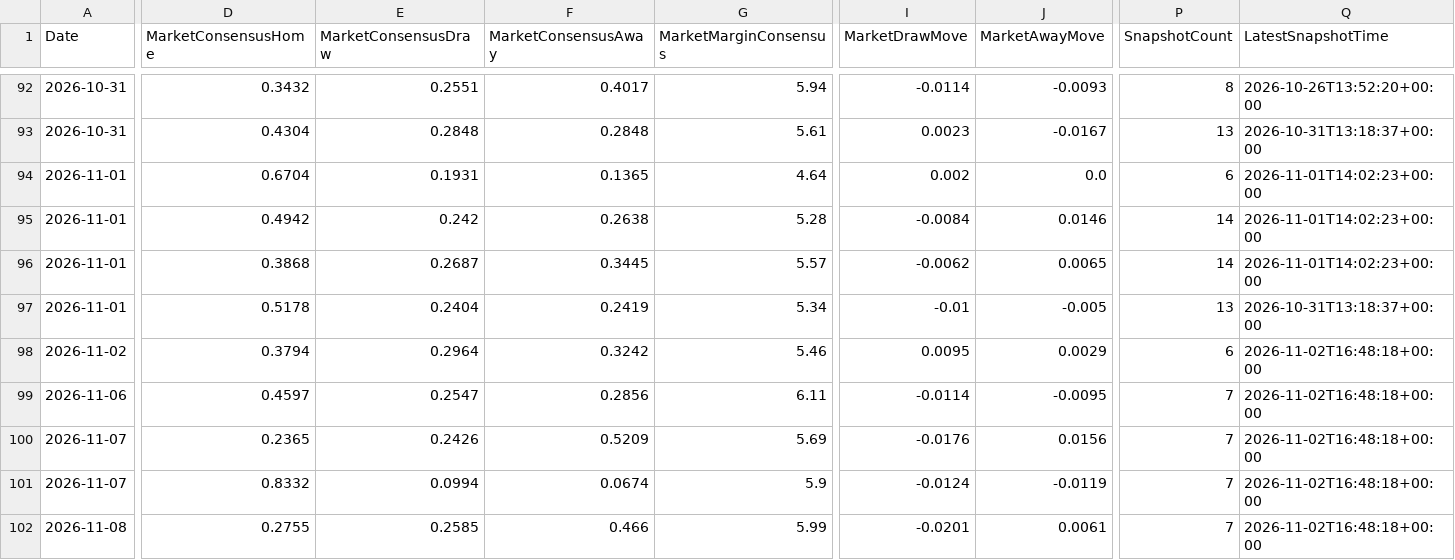
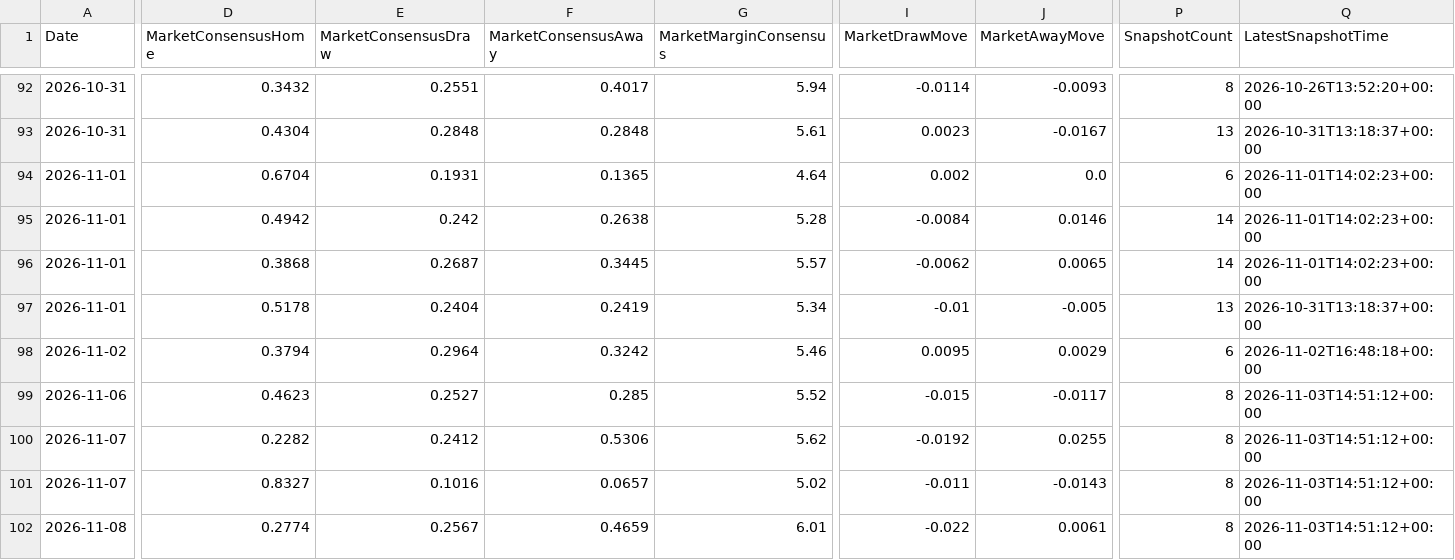
Before and after one commit to gmalbert/ligue-1, a CSV file: data_files/model_features/market_features.csv, drawn as a sheet; only a part is shown, gaps mark what is left out; the diff covers the shown part only; the diff names each change by its address in the sheet, - before the commit and + after, or states it on an @@ line.

```diff
--- a/data_files/model_features/market_features.csv
+++ b/data_files/model_features/market_features.csv
-D99 (MarketConsensusHome): 0.4597
+D99 (MarketConsensusHome): 0.4623
-E99 (MarketConsensusDraw): 0.2547
+E99 (MarketConsensusDraw): 0.2527
-F99 (MarketConsensusAway): 0.2856
+F99 (MarketConsensusAway): 0.285
-G99 (MarketMarginConsensus): 6.11
+G99 (MarketMarginConsensus): 5.52
-I99 (MarketDrawMove): -0.0114
+I99 (MarketDrawMove): -0.015
-J99 (MarketAwayMove): -0.0095
+J99 (MarketAwayMove): -0.0117
-P99:P102 (SnapshotCount): 7
+P99:P102 (SnapshotCount): 8
-Q99:Q102 (LatestSnapshotTime): 2026-11-02T16:48:18+00:00
+Q99:Q102 (LatestSnapshotTime): 2026-11-03T14:51:12+00:00
-D100 (MarketConsensusHome): 0.2365
+D100 (MarketConsensusHome): 0.2282
-E100 (MarketConsensusDraw): 0.2426
+E100 (MarketConsensusDraw): 0.2412
-F100 (MarketConsensusAway): 0.5209
+F100 (MarketConsensusAway): 0.5306
-G100 (MarketMarginConsensus): 5.69
+G100 (MarketMarginConsensus): 5.62
-I100 (MarketDrawMove): -0.0176
+I100 (MarketDrawMove): -0.0192
-J100 (MarketAwayMove): 0.0156
+J100 (MarketAwayMove): 0.0255
-D101 (MarketConsensusHome): 0.8332
+D101 (MarketConsensusHome): 0.8327
-E101 (MarketConsensusDraw): 0.0994
+E101 (MarketConsensusDraw): 0.1016
-F101 (MarketConsensusAway): 0.0674
+F101 (MarketConsensusAway): 0.0657
-G101 (MarketMarginConsensus): 5.9
+G101 (MarketMarginConsensus): 5.02
-I101 (MarketDrawMove): -0.0124
+I101 (MarketDrawMove): -0.011
-J101 (MarketAwayMove): -0.0119
+J101 (MarketAwayMove): -0.0143
-D102 (MarketConsensusHome): 0.2755
+D102 (MarketConsensusHome): 0.2774
-E102 (MarketConsensusDraw): 0.2585
+E102 (MarketConsensusDraw): 0.2567
-F102 (MarketConsensusAway): 0.466
+F102 (MarketConsensusAway): 0.4659
-G102 (MarketMarginConsensus): 5.99
+G102 (MarketMarginConsensus): 6.01
-I102 (MarketDrawMove): -0.0201
+I102 (MarketDrawMove): -0.022
```
Also changed, not shown: 56 edited cells elsewhere in this file, data_files/predictions_log.csv, data_files/raw/match_weather.csv, 11 other files.
